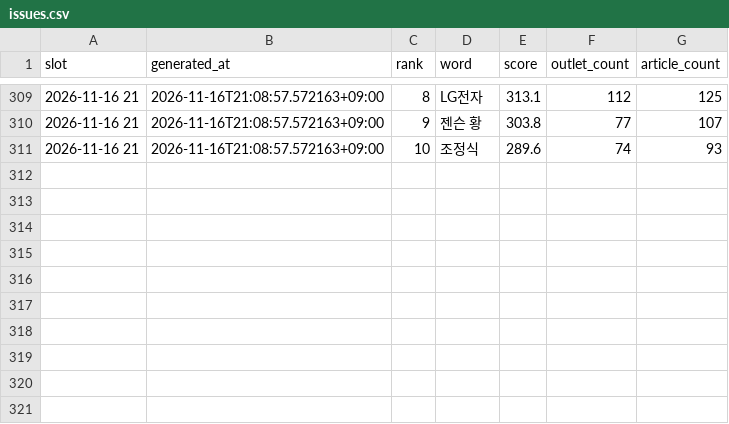
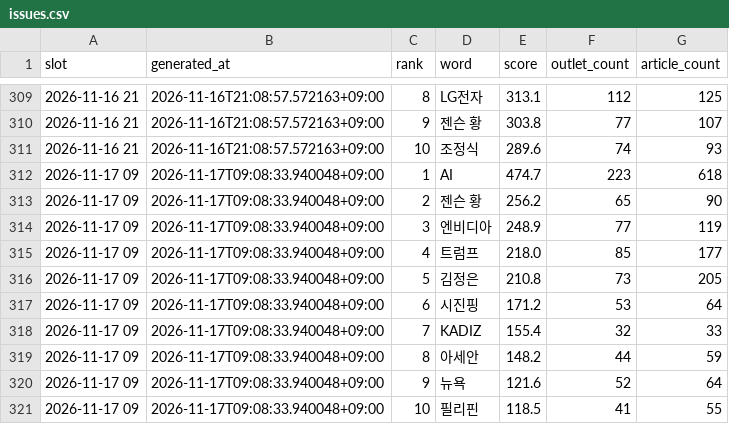
Before and after one commit to kt1024kt-source/vivecoding, a CSV file: history/issues.csv, drawn as a sheet; only a part is shown, gaps mark what is left out; the diff names each change by its address in the sheet, - before the commit and + after, or states it on an @@ line.

```diff
--- a/history/issues.csv
+++ b/history/issues.csv
+row 312: 2026-11-17 09 | 2026-11-17T09:08:33.940048+09:00 | 1 | AI | 474.7 | 223 | 618
+row 313: 2026-11-17 09 | 2026-11-17T09:08:33.940048+09:00 | 2 | 젠슨 황 | 256.2 | 65 | 90
+row 314: 2026-11-17 09 | 2026-11-17T09:08:33.940048+09:00 | 3 | 엔비디아 | 248.9 | 77 | 119
+row 315: 2026-11-17 09 | 2026-11-17T09:08:33.940048+09:00 | 4 | 트럼프 | 218.0 | 85 | 177
+row 316: 2026-11-17 09 | 2026-11-17T09:08:33.940048+09:00 | 5 | 김정은 | 210.8 | 73 | 205
+row 317: 2026-11-17 09 | 2026-11-17T09:08:33.940048+09:00 | 6 | 시진핑 | 171.2 | 53 | 64
+row 318: 2026-11-17 09 | 2026-11-17T09:08:33.940048+09:00 | 7 | KADIZ | 155.4 | 32 | 33
+row 319: 2026-11-17 09 | 2026-11-17T09:08:33.940048+09:00 | 8 | 아세안 | 148.2 | 44 | 59
+row 320: 2026-11-17 09 | 2026-11-17T09:08:33.940048+09:00 | 9 | 뉴욕 | 121.6 | 52 | 64
+row 321: 2026-11-17 09 | 2026-11-17T09:08:33.940048+09:00 | 10 | 필리핀 | 118.5 | 41 | 55
```
